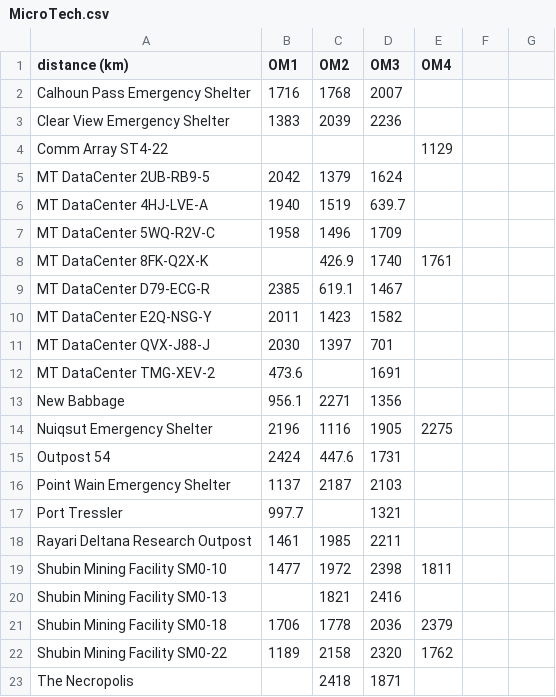
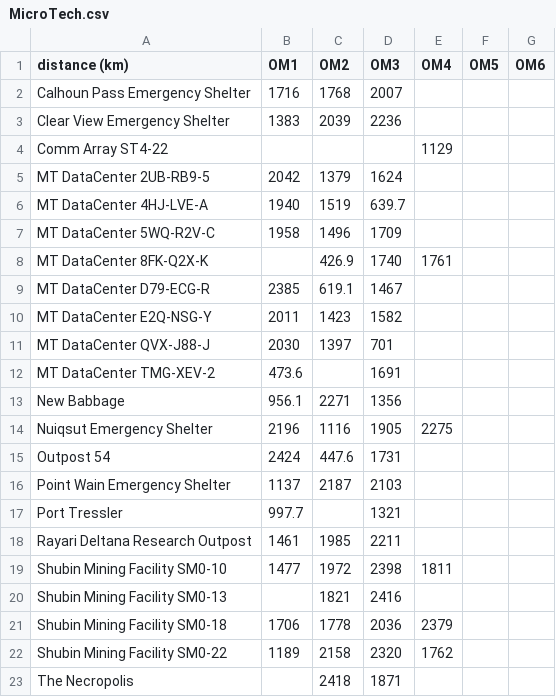
Before and after one commit to MacroUniverse/StarCitizen-Astrology, a CSV file: MicroTech.csv, drawn as a sheet; the diff names each change by its address in the sheet, - before the commit and + after, or states it on an @@ line.

```diff
--- a/MicroTech.csv
+++ b/MicroTech.csv
-F1: (empty)
+F1: OM5
-G1: (empty)
+G1: OM6
```
Also changed, not shown: 4 other files.
